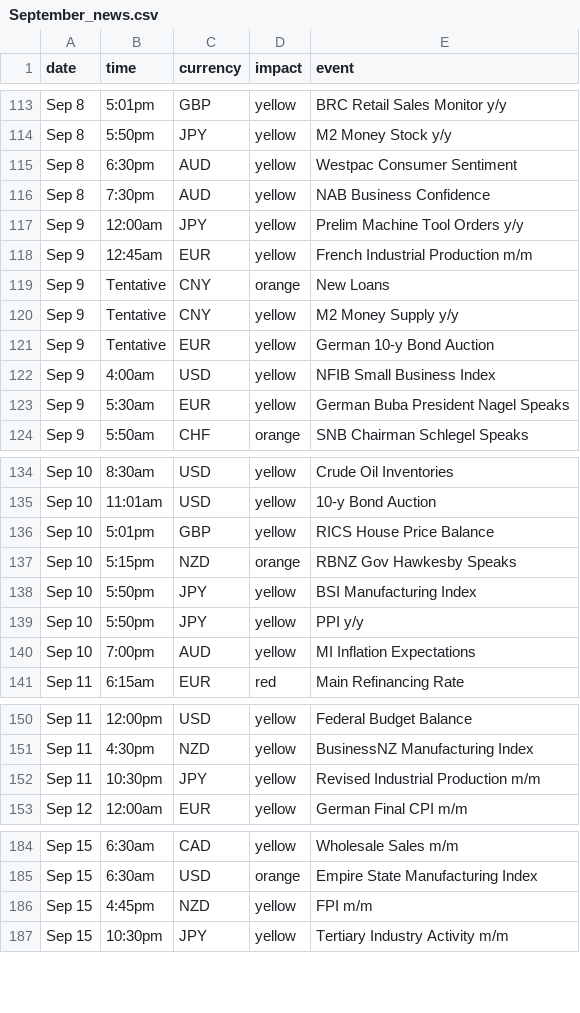
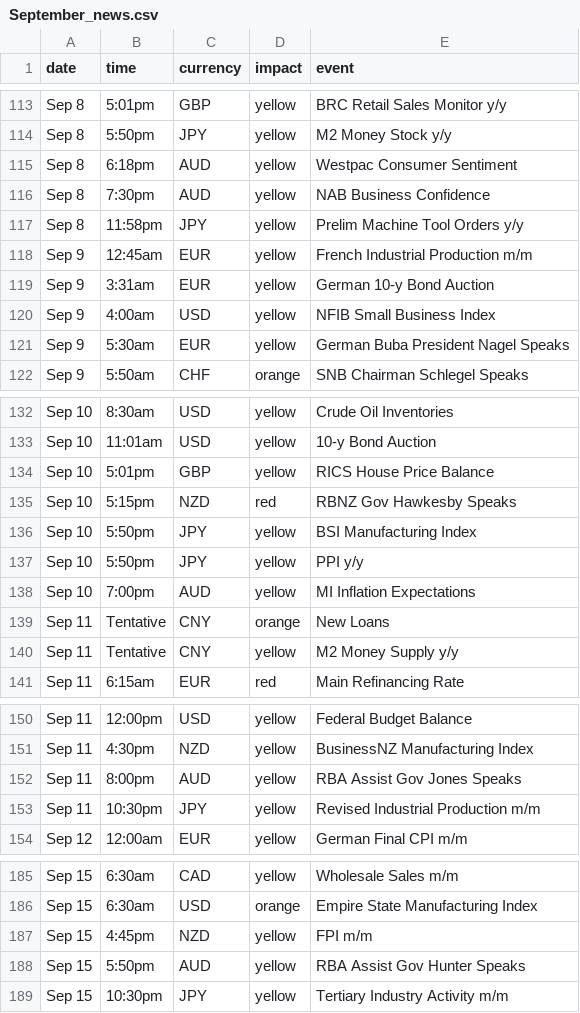
Before and after one commit to XaRodriguez18/NingboV3, a CSV file: news/September_news.csv, drawn as a sheet; only a part is shown, gaps mark what is left out; the diff covers the shown part only.

```diff
--- a/news/September_news.csv
+++ b/news/September_news.csv
@@ -114,9 +114,7 @@ Sep 8,5:01pm,GBP,yellow,BRC Retail Sales Monitor y/y
 Sep 8,5:50pm,JPY,yellow,M2 Money Stock y/y
-Sep 8,6:30pm,AUD,yellow,Westpac Consumer Sentiment
+Sep 8,6:18pm,AUD,yellow,Westpac Consumer Sentiment
 Sep 8,7:30pm,AUD,yellow,NAB Business Confidence
-Sep 9,12:00am,JPY,yellow,Prelim Machine Tool Orders y/y
+Sep 8,11:58pm,JPY,yellow,Prelim Machine Tool Orders y/y
 Sep 9,12:45am,EUR,yellow,French Industrial Production m/m
-Sep 9,Tentative,CNY,orange,New Loans
-Sep 9,Tentative,CNY,yellow,M2 Money Supply y/y
-Sep 9,Tentative,EUR,yellow,German 10-y Bond Auction
+Sep 9,3:31am,EUR,yellow,German 10-y Bond Auction
 Sep 9,4:00am,USD,yellow,NFIB Small Business Index
@@ -136,3 +134,3 @@ Sep 10,11:01am,USD,yellow,10-y Bond Auction
 Sep 10,5:01pm,GBP,yellow,RICS House Price Balance
-Sep 10,5:15pm,NZD,orange,RBNZ Gov Hawkesby Speaks
+Sep 10,5:15pm,NZD,red,RBNZ Gov Hawkesby Speaks
 Sep 10,5:50pm,JPY,yellow,BSI Manufacturing Index
@@ -140,2 +138,4 @@ Sep 10,5:50pm,JPY,yellow,PPI y/y
 Sep 10,7:00pm,AUD,yellow,MI Inflation Expectations
+Sep 11,Tentative,CNY,orange,New Loans
+Sep 11,Tentative,CNY,yellow,M2 Money Supply y/y
 Sep 11,6:15am,EUR,red,Main Refinancing Rate
@@ -151,2 +151,3 @@ Sep 11,12:00pm,USD,yellow,Federal Budget Balance
 Sep 11,4:30pm,NZD,yellow,BusinessNZ Manufacturing Index
+Sep 11,8:00pm,AUD,yellow,RBA Assist Gov Jones Speaks
 Sep 11,10:30pm,JPY,yellow,Revised Industrial Production m/m
@@ -186,2 +187,3 @@ Sep 15,6:30am,USD,orange,Empire State Manufacturing Index
 Sep 15,4:45pm,NZD,yellow,FPI m/m
+Sep 15,5:50pm,AUD,yellow,RBA Assist Gov Hunter Speaks
 Sep 15,10:30pm,JPY,yellow,Tertiary Industry Activity m/m
```
Also changed, not shown: 3 added rows and 4 edited cells elsewhere in this file, 3 other files.
